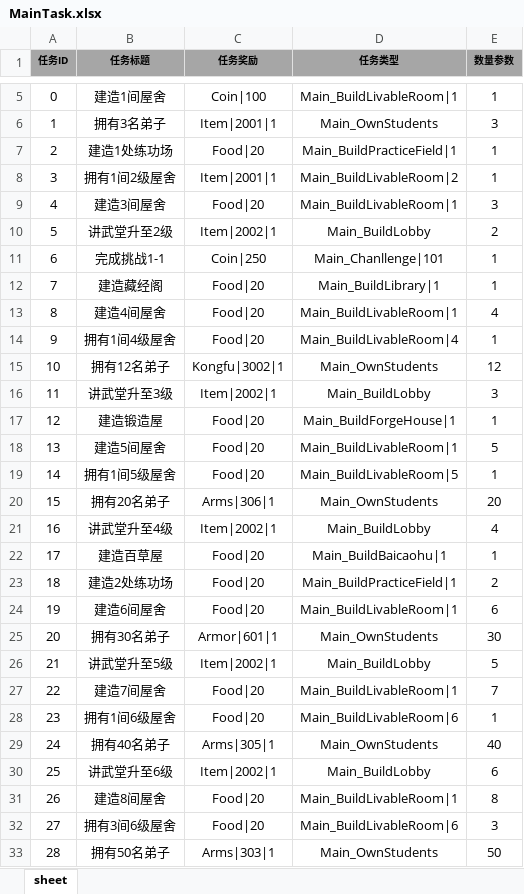
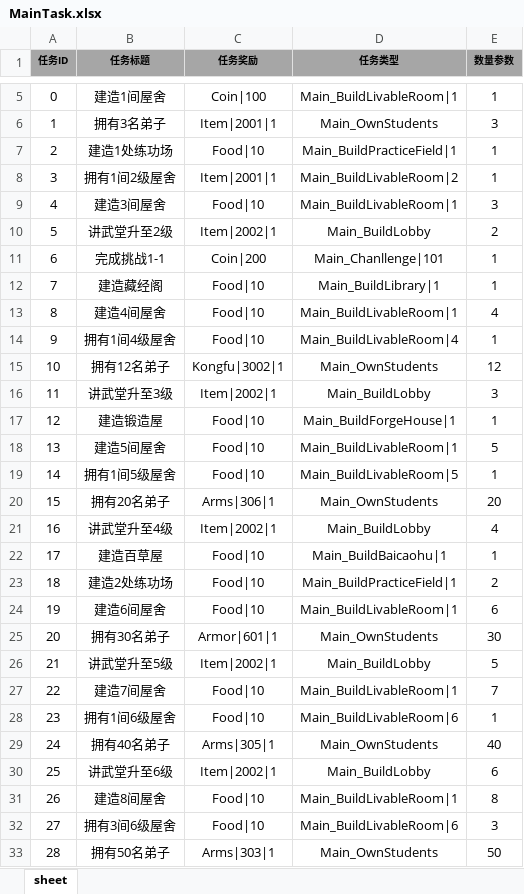
Before and after one commit to tkonexhh/simswordsman, an Excel workbook: Tables/Sources/gameplay/MainTask/MainTask.xlsx, sheet sheet, drawn as a sheet; only a part is shown, gaps mark what is left out; values as stored, in another font and other column widths than the file's, no borders; the diff names each change by its address in the sheet, - before the commit and + after, or states it on an @@ line.

```diff
--- a/Tables/Sources/gameplay/MainTask/MainTask.xlsx (sheet sheet)
+++ b/Tables/Sources/gameplay/MainTask/MainTask.xlsx (sheet sheet)
-C7 (任务奖励): Food|20
+C7 (任务奖励): Food|10
-C9 (任务奖励): Food|20
+C9 (任务奖励): Food|10
-C11 (任务奖励): Coin|250
+C11 (任务奖励): Coin|200
-C12:C14 (任务奖励): Food|20
+C12:C14 (任务奖励): Food|10
-C17:C19 (任务奖励): Food|20
+C17:C19 (任务奖励): Food|10
-C22:C24 (任务奖励): Food|20
+C22:C24 (任务奖励): Food|10
-C27:C28 (任务奖励): Food|20
+C27:C28 (任务奖励): Food|10
-C31:C32 (任务奖励): Food|20
+C31:C32 (任务奖励): Food|10
```
Also changed, not shown: Tables/Sources/gameplay/MainTask/DailyTask.xlsx.
